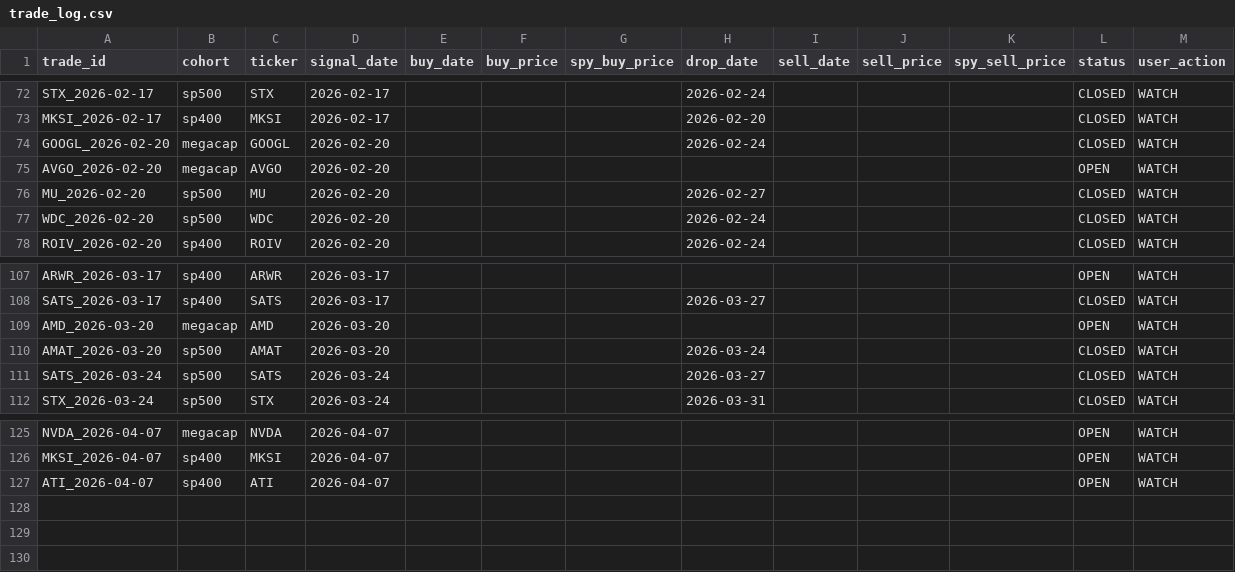
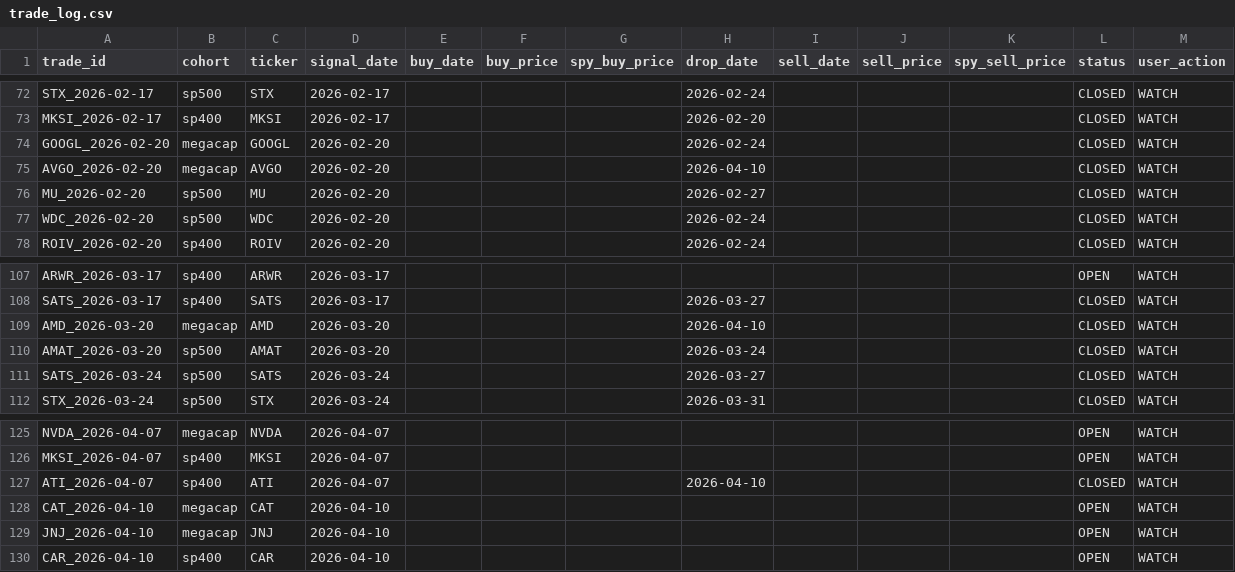
Before and after one commit to zacseidel/momentum9, a CSV file: data/trade_log.csv, drawn as a sheet; only a part is shown, gaps mark what is left out.

```diff
--- a/data/trade_log.csv
+++ b/data/trade_log.csv
@@ -74,3 +74,3 @@ MKSI_2026-02-17,sp400,MKSI,2026-02-17,,,,2026-02-20,,,,CLOSED,WATCH
 GOOGL_2026-02-20,megacap,GOOGL,2026-02-20,,,,2026-02-24,,,,CLOSED,WATCH
-AVGO_2026-02-20,megacap,AVGO,2026-02-20,,,,,,,,OPEN,WATCH
+AVGO_2026-02-20,megacap,AVGO,2026-02-20,,,,2026-04-10,,,,CLOSED,WATCH
 MU_2026-02-20,sp500,MU,2026-02-20,,,,2026-02-27,,,,CLOSED,WATCH
@@ -108,3 +108,3 @@ ARWR_2026-03-17,sp400,ARWR,2026-03-17,,,,,,,,OPEN,WATCH
 SATS_2026-03-17,sp400,SATS,2026-03-17,,,,2026-03-27,,,,CLOSED,WATCH
-AMD_2026-03-20,megacap,AMD,2026-03-20,,,,,,,,OPEN,WATCH
+AMD_2026-03-20,megacap,AMD,2026-03-20,,,,2026-04-10,,,,CLOSED,WATCH
 AMAT_2026-03-20,sp500,AMAT,2026-03-20,,,,2026-03-24,,,,CLOSED,WATCH
@@ -126,2 +126,5 @@ NVDA_2026-04-07,megacap,NVDA,2026-04-07,,,,,,,,OPEN,WATCH
 MKSI_2026-04-07,sp400,MKSI,2026-04-07,,,,,,,,OPEN,WATCH
-ATI_2026-04-07,sp400,ATI,2026-04-07,,,,,,,,OPEN,WATCH
+ATI_2026-04-07,sp400,ATI,2026-04-07,,,,2026-04-10,,,,CLOSED,WATCH
+CAT_2026-04-10,megacap,CAT,2026-04-10,,,,,,,,OPEN,WATCH
+JNJ_2026-04-10,megacap,JNJ,2026-04-10,,,,,,,,OPEN,WATCH
+CAR_2026-04-10,sp400,CAR,2026-04-10,,,,,,,,OPEN,WATCH
```
Also changed, not shown: data/option_log.csv, data/universe/change_log.csv, 9 other files.
